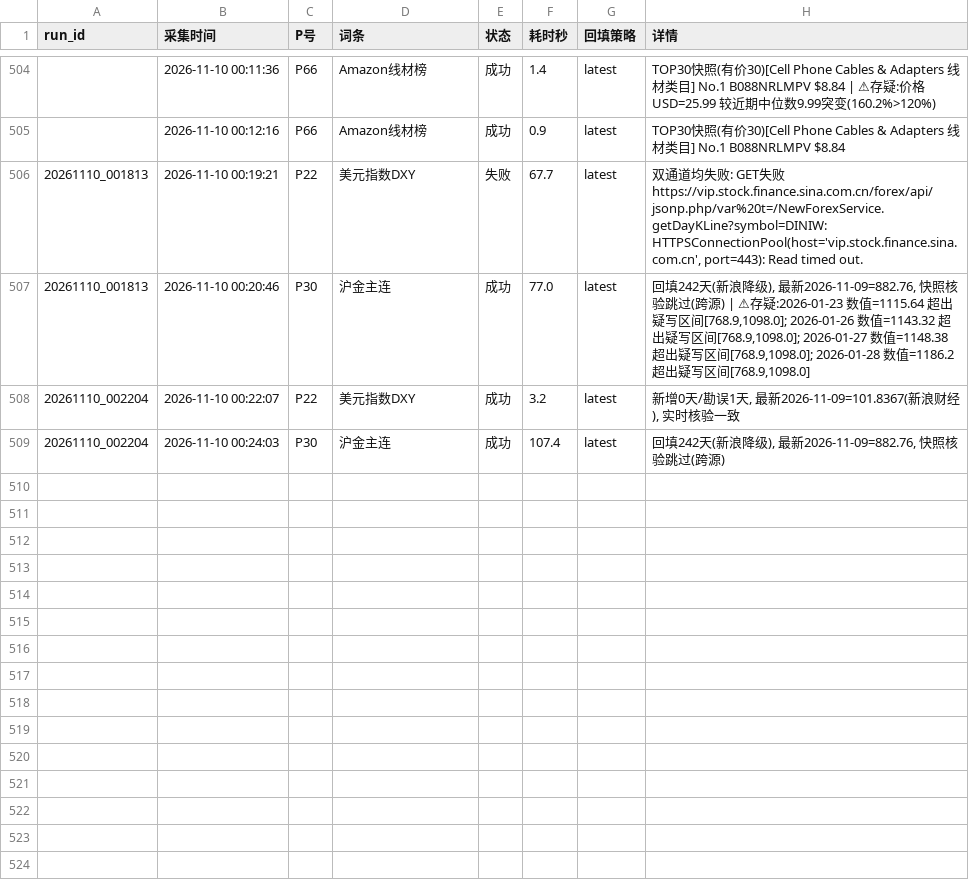
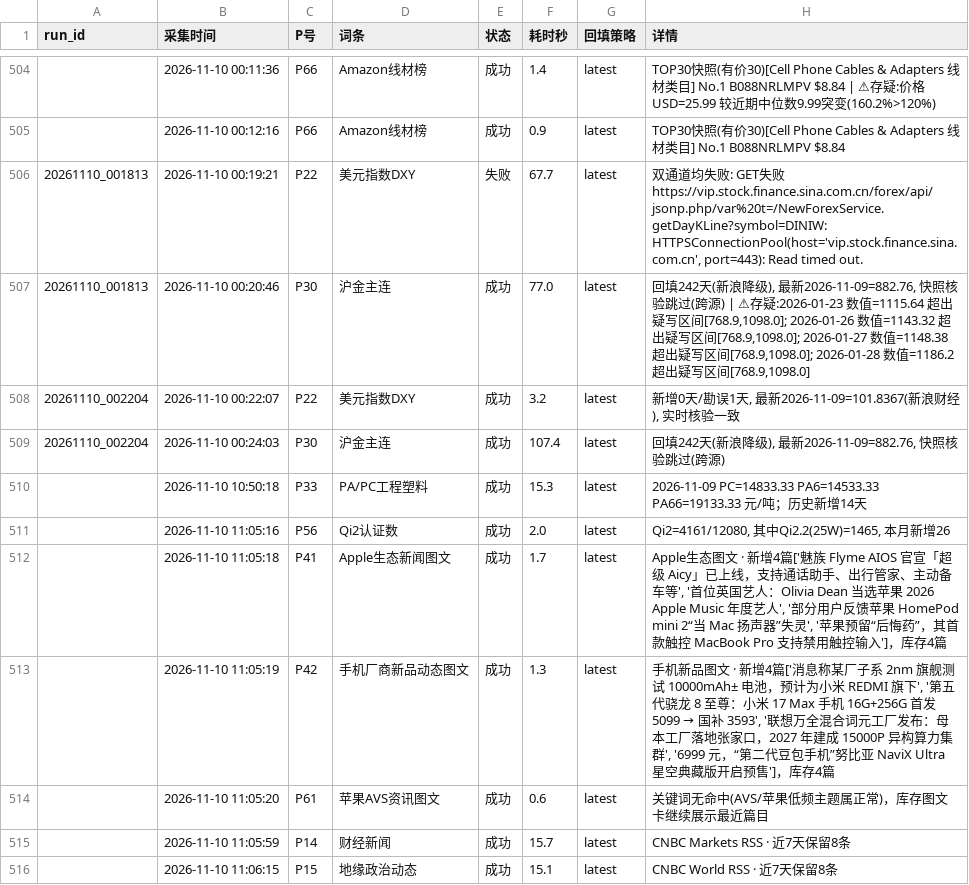
Before and after one commit to tendernessnick/dns-dashboard, a CSV file: 看板数据固化/采集日志.csv, drawn as a sheet; only a part is shown, gaps mark what is left out.

```diff
--- a/看板数据固化/采集日志.csv
+++ b/看板数据固化/采集日志.csv
@@ -557 +557,8 @@
 20261110_002204,2026-11-10 00:24:03,P30,沪金主连,成功,107.4,latest,"回填242天(新浪降级), 最新2026-11-09=882.76, 快照核验跳过(跨源)"
+,2026-11-10 10:50:18,P33,PA/PC工程塑料,成功,15.3,latest,2026-11-09 PC=14833.33 PA6=14533.33 PA66=19133.33 元/吨；历史新增14天
+,2026-11-10 11:05:16,P56,Qi2认证数,成功,2.0,latest,"Qi2=4161/12080, 其中Qi2.2(25W)=1465, 本月新增26"
+,2026-11-10 11:05:18,P41,Apple生态新闻图文,成功,1.7,latest,"Apple生态图文 · 新增4篇['魅族 Flyme AIOS 官宣「超级 Aicy」已上线，支持通话助手、出行管家、主动备车等', '首位英国艺人：Olivia Dean 当选苹果 2026 Apple Music 年度艺人', '部分用户反馈苹果 HomePod mini 2“当 Mac 扬声器”失灵', '苹果预留“后悔药”，其首款触控 MacBook Pro 支持禁用触控输入']，库存4篇"
+,2026-11-10 11:05:19,P42,手机厂商新品动态图文,成功,1.3,latest,"手机新品图文 · 新增4篇['消息称某厂子系 2nm 旗舰测试 10000mAh± 电池，预计为小米 REDMI 旗下', '第五代骁龙 8 至尊：小米 17 Max 手机 16G+256G 首发 5099 → 国补 3593', '联想万全混合词元工厂发布：母本工厂落地张家口，2027 年建成 15000P 异构算力集群', '6999 元，“第二代豆包手机”努比亚 NaviX Ultra 星空典藏版开启预售']，库存4篇"
+,2026-11-10 11:05:20,P61,苹果AVS资讯图文,成功,0.6,latest,关键词无命中(AVS/苹果低频主题属正常)，库存图文卡继续展示最近篇目
+,2026-11-10 11:05:59,P14,财经新闻,成功,15.7,latest,CNBC Markets RSS · 近7天保留8条
+,2026-11-10 11:06:15,P15,地缘政治动态,成功,15.1,latest,CNBC World RSS · 近7天保留8条
```
Also changed, not shown: 看板/布局.csv, 看板数据固化/CSV数据/产品品类-P56-Qi2认证数.csv, 50 other files.
